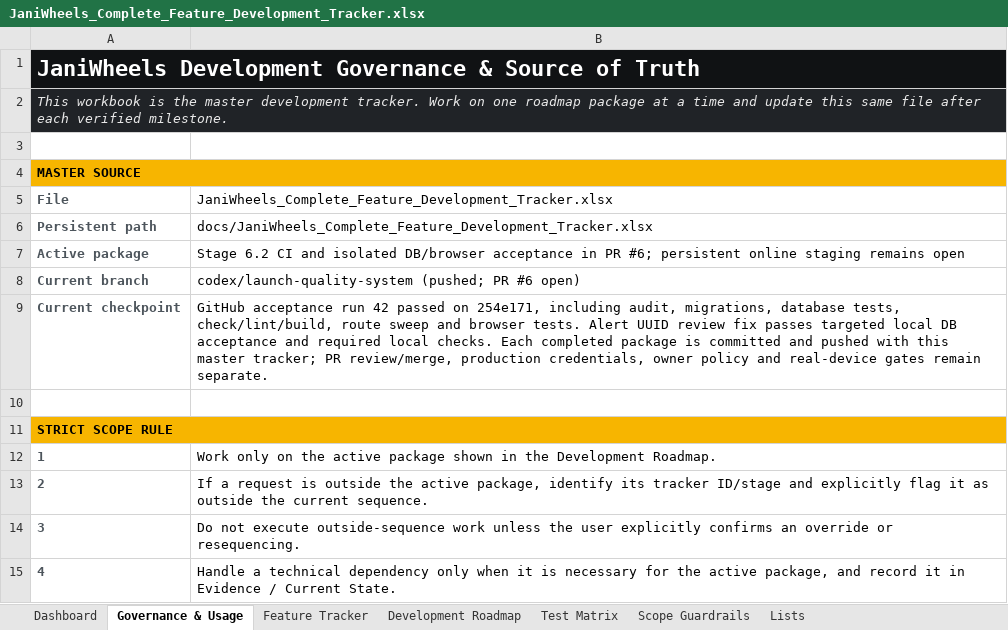
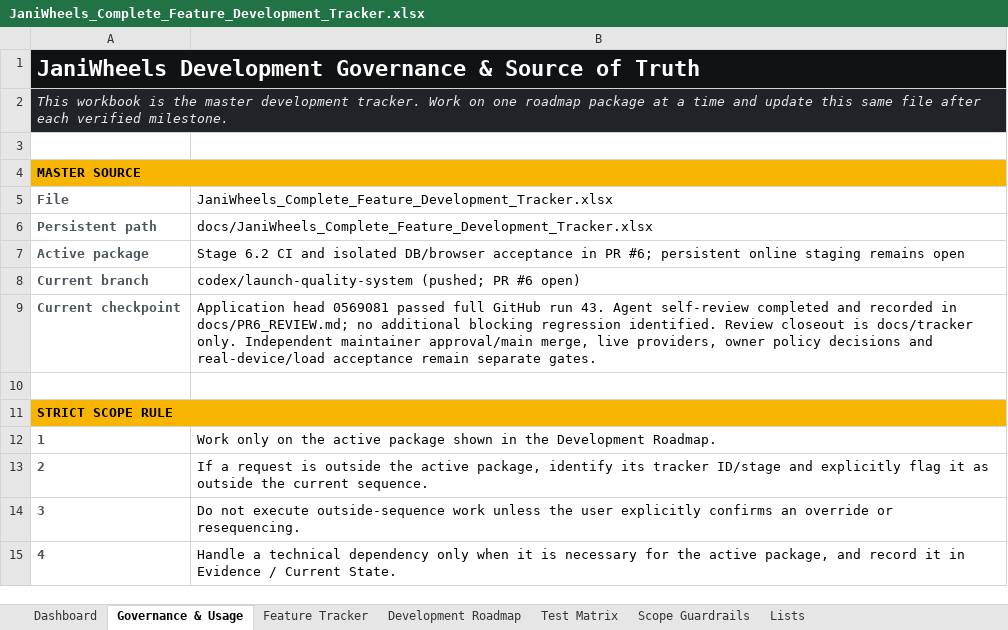
Before and after one commit to Tech-Orbit-Systems/JaniWheels, an Excel workbook: docs/JaniWheels_Complete_Feature_Development_Tracker.xlsx, sheet Governance & Usage, drawn as a sheet; only a part is shown; values as stored, in another font and other column widths than the file's, no borders; the diff names each change by its address in the sheet, - before the commit and + after, or states it on an @@ line.

Commit message:
Record completed PR review and passing acceptance evidence

```diff
--- a/docs/JaniWheels_Complete_Feature_Development_Tracker.xlsx (sheet Governance & Usage)
+++ b/docs/JaniWheels_Complete_Feature_Development_Tracker.xlsx (sheet Governance & Usage)
-B9: GitHub acceptance run 42 passed on 254e171, including audit, migrations, database tests, check/lint/build, route sweep and browser tests. Alert UUID review fix passes targeted local DB acceptance and required local checks. Each completed package is committed and pushed with this master tracker; PR review/merge, production credentials, owner policy and real-device gates remain separate.
+B9: Application head 0569081 passed full GitHub run 43. Agent self-review completed and recorded in docs/PR6_REVIEW.md; no additional blocking regression identified. Review closeout is docs/tracker only. Independent maintainer approval/main merge, live providers, owner policy decisions and real-device/load acceptance remain separate gates.
```
Also changed, not shown: sheet Dashboard, sheet Feature Tracker, sheet Test Matrix, charts or pictures, 2 other files.
